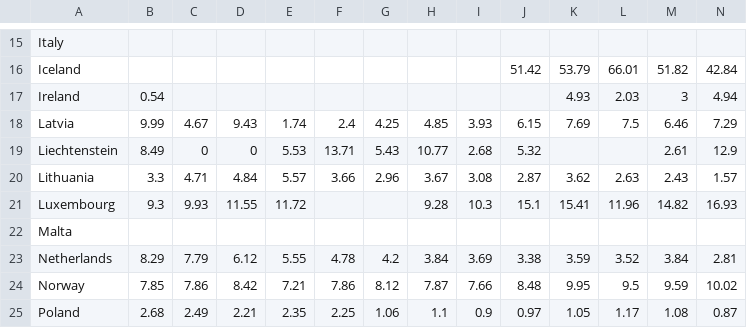
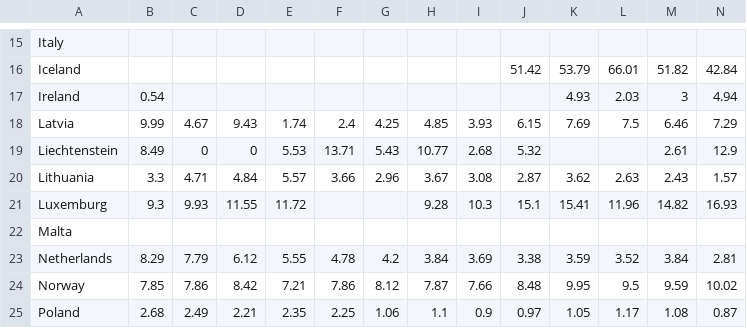
Before and after one commit to PizzaJade/Datenvisualisierung, a CSV file: Franklin_SV/data/rape_total.csv, drawn as a sheet; only a part is shown, gaps mark what is left out.

```diff
--- a/Franklin_SV/data/rape_total.csv
+++ b/Franklin_SV/data/rape_total.csv
@@ -20,3 +20,3 @@ Liechtenstein,8.49,0,0,5.53,13.71,5.43,10.77,2.68,5.32,,,2.61,12.9
 Lithuania,3.3,4.71,4.84,5.57,3.66,2.96,3.67,3.08,2.87,3.62,2.63,2.43,1.57
-Luxembourg,9.3,9.93,11.55,11.72,,,9.28,10.3,15.1,15.41,11.96,14.82,16.93
+Luxemburg,9.3,9.93,11.55,11.72,,,9.28,10.3,15.1,15.41,11.96,14.82,16.93
 Malta,,,,,,,,,,,,,
```
Also changed, not shown: Franklin_SV/data/sexual_assault_total.csv, 4 other files.
